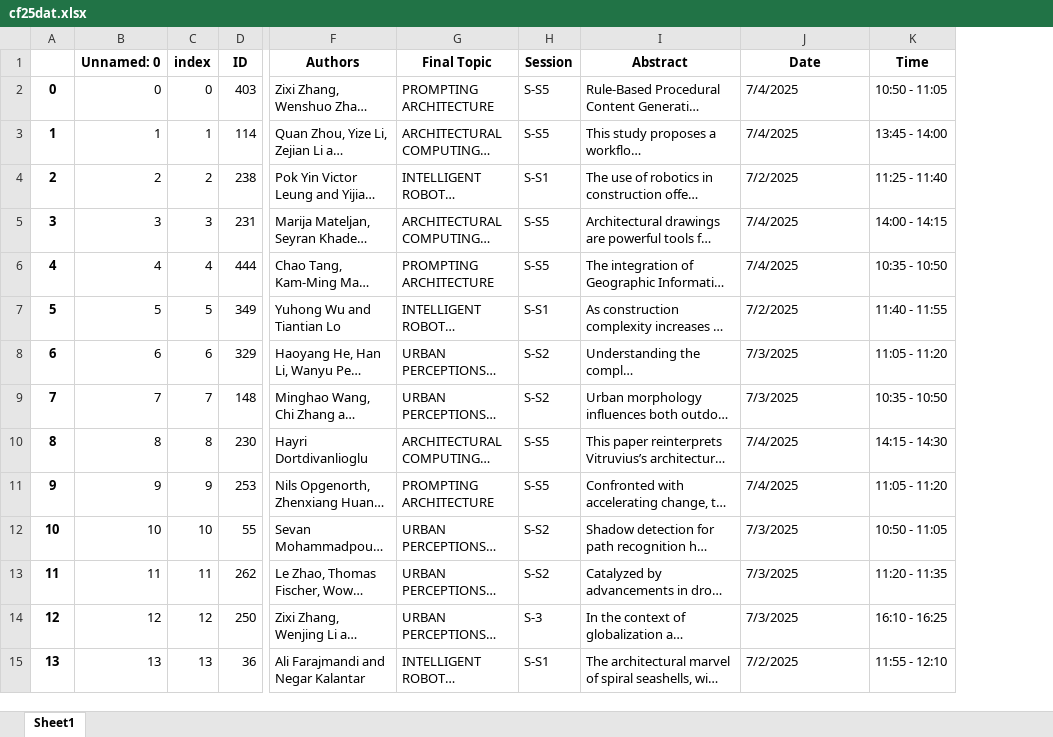
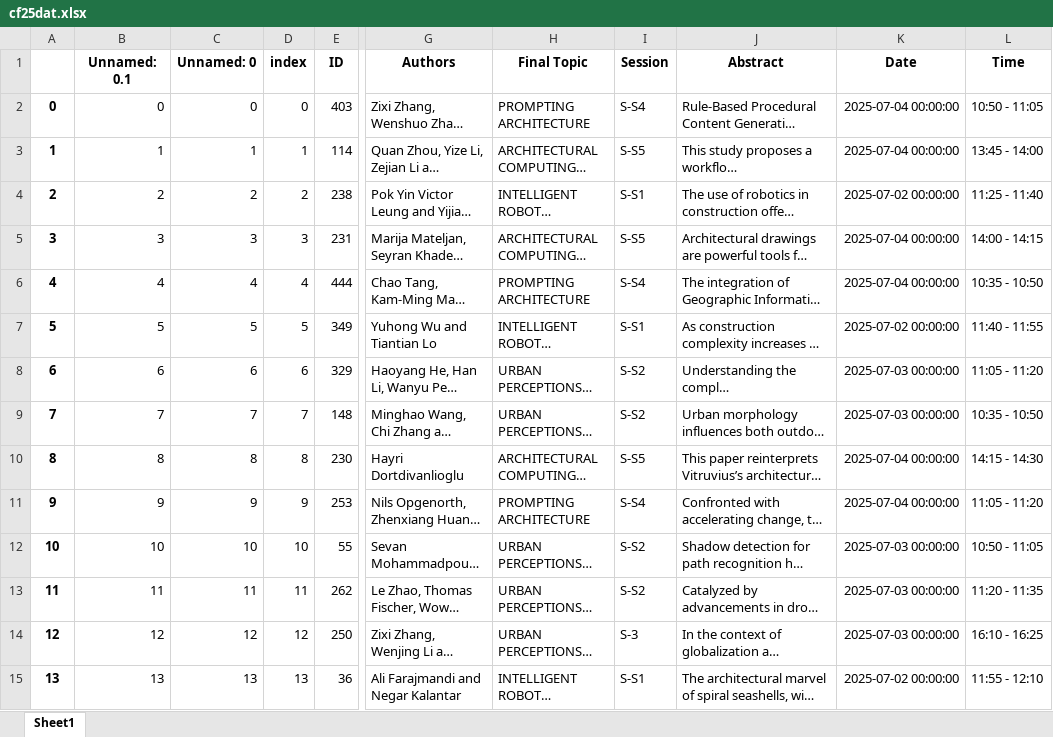
Before and after one commit to clementinec/clementinec.github.io, an Excel workbook: images/events/cf25dat.xlsx, sheet Sheet1, drawn as a sheet; only a part is shown, gaps mark what is left out; long unchanged cells end in …; values as stored, in another font and other column widths than the file's, no borders; addresses are those after the commit; the diff covers the shown part only; the diff names each change by its address in the sheet, - before the commit and + after, or states it on an @@ line.

```diff
--- a/images/events/cf25dat.xlsx (sheet Sheet1)
+++ b/images/events/cf25dat.xlsx (sheet Sheet1)
+column B (Unnamed: 0.1), rows 2-15: 0 | 1 | 2 | 3 | 4 | 5 | 6 | 7 | 8 | 9 | 10 | 11 | 12 | 13
-I2 (Session): S-S5
+I2 (Session): S-S4
-K2:K3 (Date): 7/4/2025
+K2:K3 (Date): 2025-07-04 00:00:00
-K4 (Date): 7/2/2025
+K4 (Date): 2025-07-02 00:00:00
-K5:K6 (Date): 7/4/2025
+K5:K6 (Date): 2025-07-04 00:00:00
-I6 (Session): S-S5
+I6 (Session): S-S4
-K7 (Date): 7/2/2025
+K7 (Date): 2025-07-02 00:00:00
-K8:K9 (Date): 7/3/2025
+K8:K9 (Date): 2025-07-03 00:00:00
-K10:K11 (Date): 7/4/2025
+K10:K11 (Date): 2025-07-04 00:00:00
-I11 (Session): S-S5
+I11 (Session): S-S4
-K12:K14 (Date): 7/3/2025
+K12:K14 (Date): 2025-07-03 00:00:00
-K15 (Date): 7/2/2025
+K15 (Date): 2025-07-02 00:00:00
```
Also changed, not shown: 83 edited cells elsewhere in this sheet, 12 other files.
